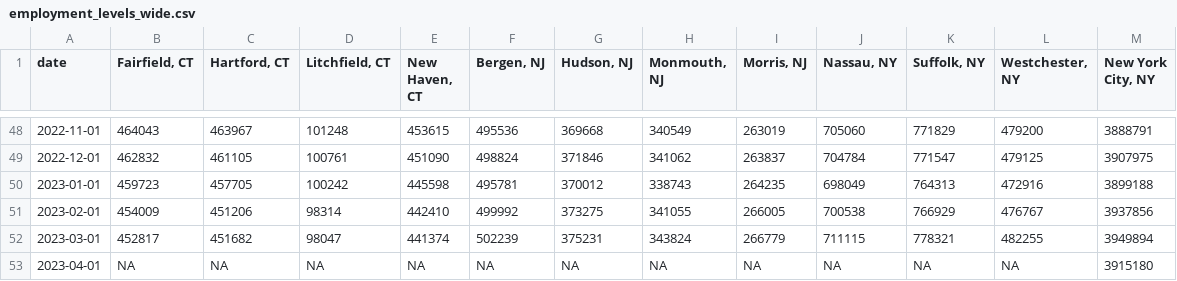
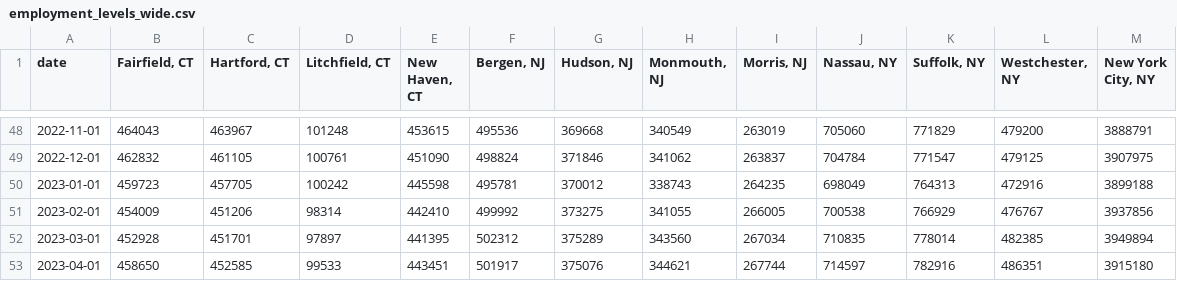
Before and after one commit to Dotdash-Data-Journalism/2021_2022_INV_news12_stories, a CSV file: data/employment_levels_wide.csv, drawn as a sheet; only a part is shown, gaps mark what is left out.

```diff
--- a/data/employment_levels_wide.csv
+++ b/data/employment_levels_wide.csv
@@ -51,3 +51,3 @@ date,"Fairfield, CT","Hartford, CT","Litchfield, CT","New Haven, CT","Bergen, NJ
 2023-02-01,454009,451206,98314,442410,499992,373275,341055,266005,700538,766929,476767,3937856
-2023-03-01,452817,451682,98047,441374,502239,375231,343824,266779,711115,778321,482255,3949894
-2023-04-01,NA,NA,NA,NA,NA,NA,NA,NA,NA,NA,NA,3915180
+2023-03-01,452928,451701,97897,441395,502312,375289,343560,267034,710835,778014,482385,3949894
+2023-04-01,458650,452585,99533,443451,501917,375076,344621,267744,714597,782916,486351,3915180
```
Also changed, not shown: data/employment_levels_long.csv, data/gas_prices_long.csv, 56 other files.
